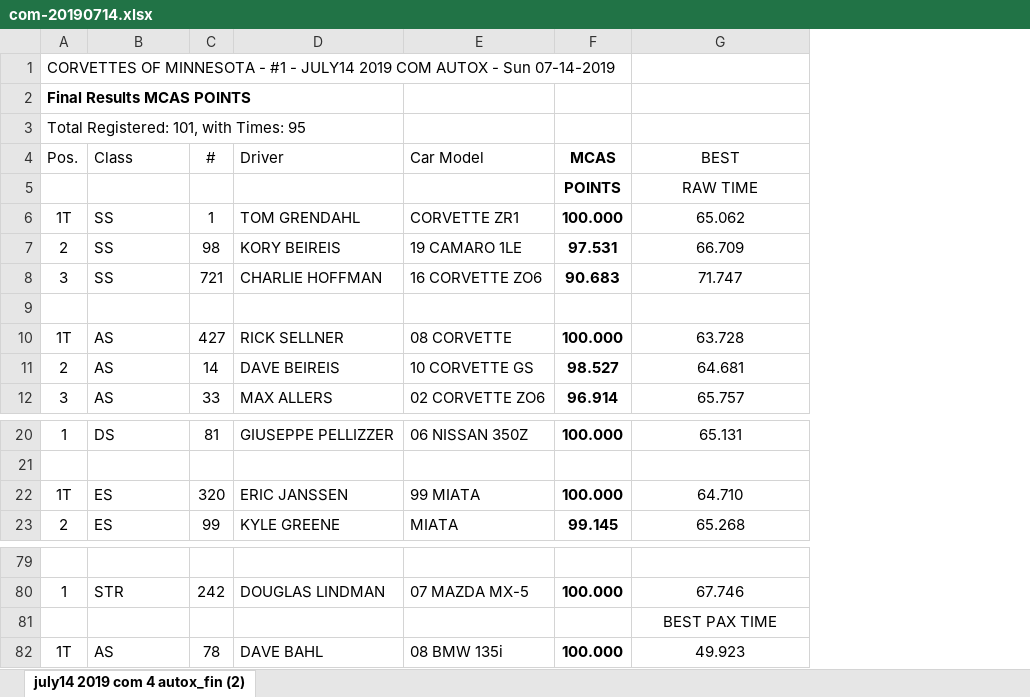
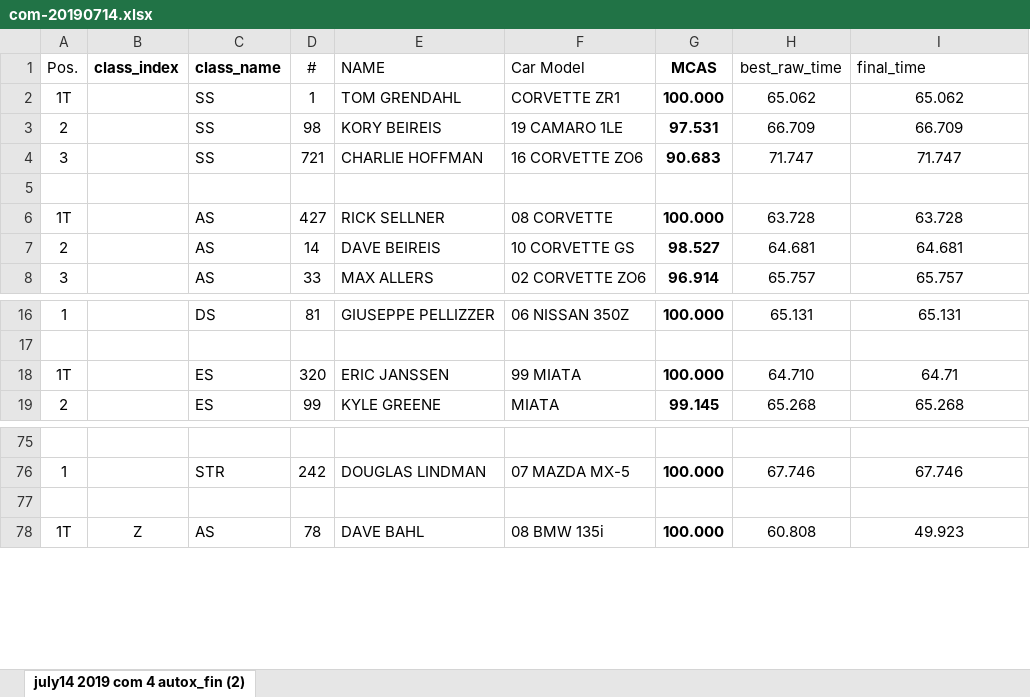
Before and after one commit to TempusShift/macresults, an Excel workbook: 2019/com-20190714.xlsx, sheet july14 2019 com 4 autox_fin (2), drawn as a sheet; only a part is shown, gaps mark what is left out; values as stored, in another font and other column widths than the file's, no borders; removed rows and columns are numbered as before the commit, all else as after; the diff names each change by its address in the sheet, - before the commit and + after, or states it on an @@ line.

```diff
--- a/2019/com-20190714.xlsx (sheet july14 2019 com 4 autox_fin (2))
+++ b/2019/com-20190714.xlsx (sheet july14 2019 com 4 autox_fin (2))
+column B (class_index), row 78: Z
+column H (best_raw_time), rows 2-8: 65.062 | 66.709 | 71.747 |  | 63.728 | 64.681 | 65.757; rows 16-19: 65.131 |  | 64.710 | 65.268; rows 76-78: 67.746 |  | 60.808
-row 1: CORVETTES OF MINNESOTA - #1 - JULY14 2019 COM AUTOX - Sun 07-14-2019
-row 2: Final Results MCAS POINTS
-row 3: Total Registered: 101, with Times: 95
-C1: Class
+C1: class_name
-C1 bold: off
+C1 bold: on
-E1: Driver
+E1: NAME
-I1: BEST
+I1: final_time
-I1 alignment: center
+I1 alignment: left
-row 5:  |  |  |  |  | POINTS | RAW TIME
-I18 (final_time): 64.710
+I18 (final_time): 64.71
-I77 (final_time): BEST PAX TIME
+I77 (final_time): (empty)
```
Also changed, not shown: formulas that keep their value, 2019/cvscc-20190623.xlsx.
